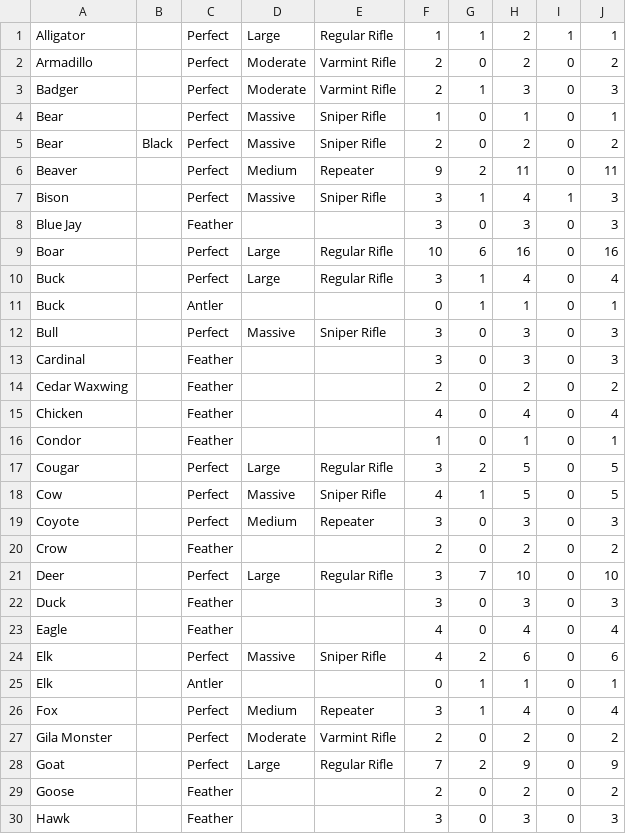
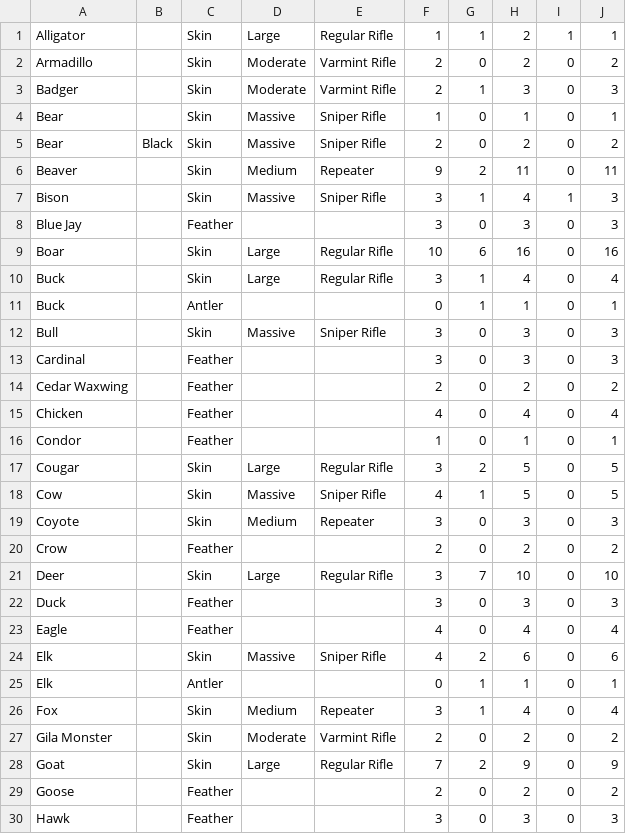
Before and after one commit to leomarques/wildlife, a CSV file: data/src/main/assets/wildlife-en.csv, drawn as a sheet; only a part is shown; the diff covers the shown part only.

```diff
--- a/data/src/main/assets/wildlife-en.csv
+++ b/data/src/main/assets/wildlife-en.csv
@@ -1,13 +1,13 @@
-Alligator,,Perfect,Large,Regular Rifle,1,1,2,1,1
-Armadillo,,Perfect,Moderate,Varmint Rifle,2,0,2,0,2
-Badger,,Perfect,Moderate,Varmint Rifle,2,1,3,0,3
-Bear,,Perfect,Massive,Sniper Rifle,1,0,1,0,1
-Bear,Black,Perfect,Massive,Sniper Rifle,2,0,2,0,2
-Beaver,,Perfect,Medium,Repeater,9,2,11,0,11
-Bison,,Perfect,Massive,Sniper Rifle,3,1,4,1,3
+Alligator,,Skin,Large,Regular Rifle,1,1,2,1,1
+Armadillo,,Skin,Moderate,Varmint Rifle,2,0,2,0,2
+Badger,,Skin,Moderate,Varmint Rifle,2,1,3,0,3
+Bear,,Skin,Massive,Sniper Rifle,1,0,1,0,1
+Bear,Black,Skin,Massive,Sniper Rifle,2,0,2,0,2
+Beaver,,Skin,Medium,Repeater,9,2,11,0,11
+Bison,,Skin,Massive,Sniper Rifle,3,1,4,1,3
 Blue Jay,,Feather,,,3,0,3,0,3
-Boar,,Perfect,Large,Regular Rifle,10,6,16,0,16
-Buck,,Perfect,Large,Regular Rifle,3,1,4,0,4
+Boar,,Skin,Large,Regular Rifle,10,6,16,0,16
+Buck,,Skin,Large,Regular Rifle,3,1,4,0,4
 Buck,,Antler,,,0,1,1,0,1
-Bull,,Perfect,Massive,Sniper Rifle,3,0,3,0,3
+Bull,,Skin,Massive,Sniper Rifle,3,0,3,0,3
 Cardinal,,Feather,,,3,0,3,0,3
@@ -16,14 +16,14 @@ Chicken,,Feather,,,4,0,4,0,4
 Condor,,Feather,,,1,0,1,0,1
-Cougar,,Perfect,Large,Regular Rifle,3,2,5,0,5
-Cow,,Perfect,Massive,Sniper Rifle,4,1,5,0,5
-Coyote,,Perfect,Medium,Repeater,3,0,3,0,3
+Cougar,,Skin,Large,Regular Rifle,3,2,5,0,5
+Cow,,Skin,Massive,Sniper Rifle,4,1,5,0,5
+Coyote,,Skin,Medium,Repeater,3,0,3,0,3
 Crow,,Feather,,,2,0,2,0,2
-Deer,,Perfect,Large,Regular Rifle,3,7,10,0,10
+Deer,,Skin,Large,Regular Rifle,3,7,10,0,10
 Duck,,Feather,,,3,0,3,0,3
 Eagle,,Feather,,,4,0,4,0,4
-Elk,,Perfect,Massive,Sniper Rifle,4,2,6,0,6
+Elk,,Skin,Massive,Sniper Rifle,4,2,6,0,6
 Elk,,Antler,,,0,1,1,0,1
-Fox,,Perfect,Medium,Repeater,3,1,4,0,4
-Gila Monster,,Perfect,Moderate,Varmint Rifle,2,0,2,0,2
-Goat,,Perfect,Large,Regular Rifle,7,2,9,0,9
+Fox,,Skin,Medium,Repeater,3,1,4,0,4
+Gila Monster,,Skin,Moderate,Varmint Rifle,2,0,2,0,2
+Goat,,Skin,Large,Regular Rifle,7,2,9,0,9
 Goose,,Feather,,,2,0,2,0,2
```
Also changed, not shown: 17 edited cells elsewhere in this file, data/src/main/assets/wildlife-pt.csv, 4 other files.
